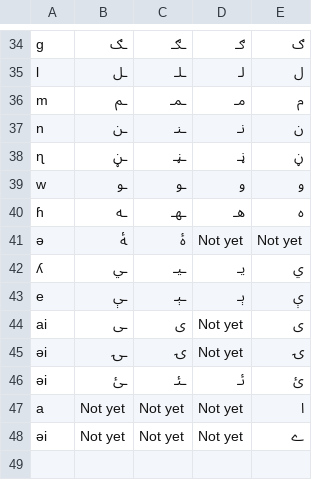
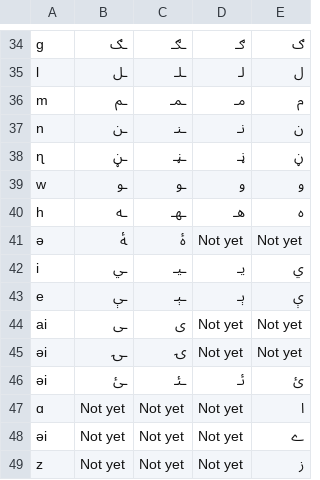
Before and after one commit to iffishells/TTS-Speech-Synthesis-FYP, a CSV file: TTS/Datasets/IPA_pashto.csv, drawn as a sheet; only a part is shown, gaps mark what is left out; the diff covers the shown part only.

```diff
--- a/TTS/Datasets/IPA_pashto.csv
+++ b/TTS/Datasets/IPA_pashto.csv
@@ -39,10 +39,11 @@ n,ـﻦ,ـﻨـ,نـ,ن
 w,ـﻮ,ـﻮ,و,و
-ɦ,ـﻪ,ـﻬـ,هـ,ه
+h,ـﻪ,ـﻬـ,هـ,ه
 ə,ﮥ,ۀ,Not yet,Not yet
-ʎ,ـﻲ,ـﻴـ,يـ,ي
+i,ـﻲ,ـﻴـ,يـ,ي
 e,ـﯥ,ـﯧـ,ېـ,ې
-ai,ـی,ی,Not yet,ی
-əi,ـۍ,ۍ,Not yet,ۍ
+ai,ـی,ی,Not yet,Not yet
+əi,ـۍ,ۍ,Not yet,Not yet
 əi,ـئ,ـئـ,ئـ,ئ
-a,Not yet,Not yet,Not yet,ا
+ɑ,Not yet,Not yet,Not yet,ا
 əi,Not yet,Not yet,Not yet,ے
+z,Not yet,Not yet,Not yet,ز
```
Also changed, not shown: 23 edited cells elsewhere in this file, 6 other files.
